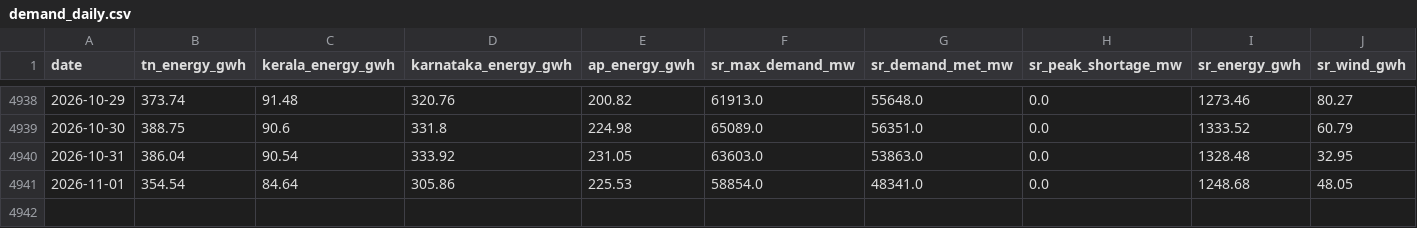
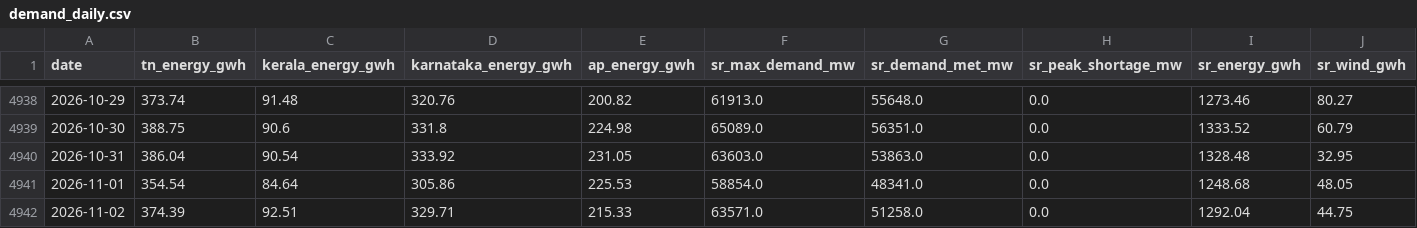
Before and after one commit to gkavin2527/tn-peak-demand, a CSV file: data/demand_daily.csv, drawn as a sheet; only a part is shown, gaps mark what is left out; rows hold the shown columns only; the diff names each change by its address in the sheet, - before the commit and + after, or states it on an @@ line.

```diff
--- a/data/demand_daily.csv
+++ b/data/demand_daily.csv
+row 4942: 2026-11-02 | 374.39 | 92.51 | 329.71 | 215.33 | 63571.0 | 51258.0 | 0.0 | 1292.04 | 44.75
```
Also changed, not shown: data/peak_demand.csv, data/weather_forecast_log.csv, 2 other files.
